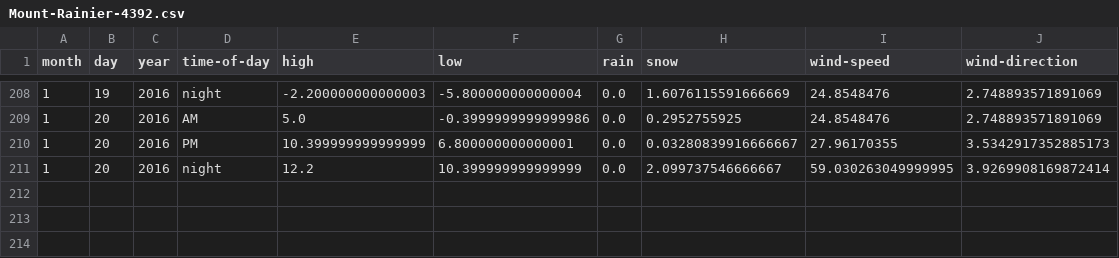
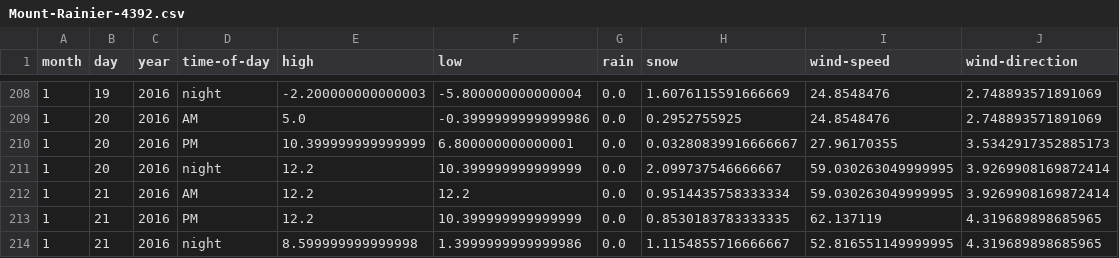
Before and after one commit to psathyrella/weatherhistory, a CSV file: mtwx/Mount-Rainier-4392.csv, drawn as a sheet; only a part is shown, gaps mark what is left out; the diff names each change by its address in the sheet, - before the commit and + after, or states it on an @@ line.

```diff
--- a/mtwx/Mount-Rainier-4392.csv
+++ b/mtwx/Mount-Rainier-4392.csv
+row 212: 1 | 21 | 2016 | AM | 12.2 | 12.2 | 0.0 | 0.9514435758333334 | 59.030263049999995 | 3.9269908169872414
+row 213: 1 | 21 | 2016 | PM | 12.2 | 10.399999999999999 | 0.0 | 0.8530183783333335 | 62.137119 | 4.319689898685965
+row 214: 1 | 21 | 2016 | night | 8.599999999999998 | 1.3999999999999986 | 0.0 | 1.1154855716666667 | 52.816551149999995 | 4.319689898685965
```
Also changed, not shown: mtwx/Dragontail-Peak-2694.csv, mtwx/Mount-Baker-3285.csv, 36 other files.
